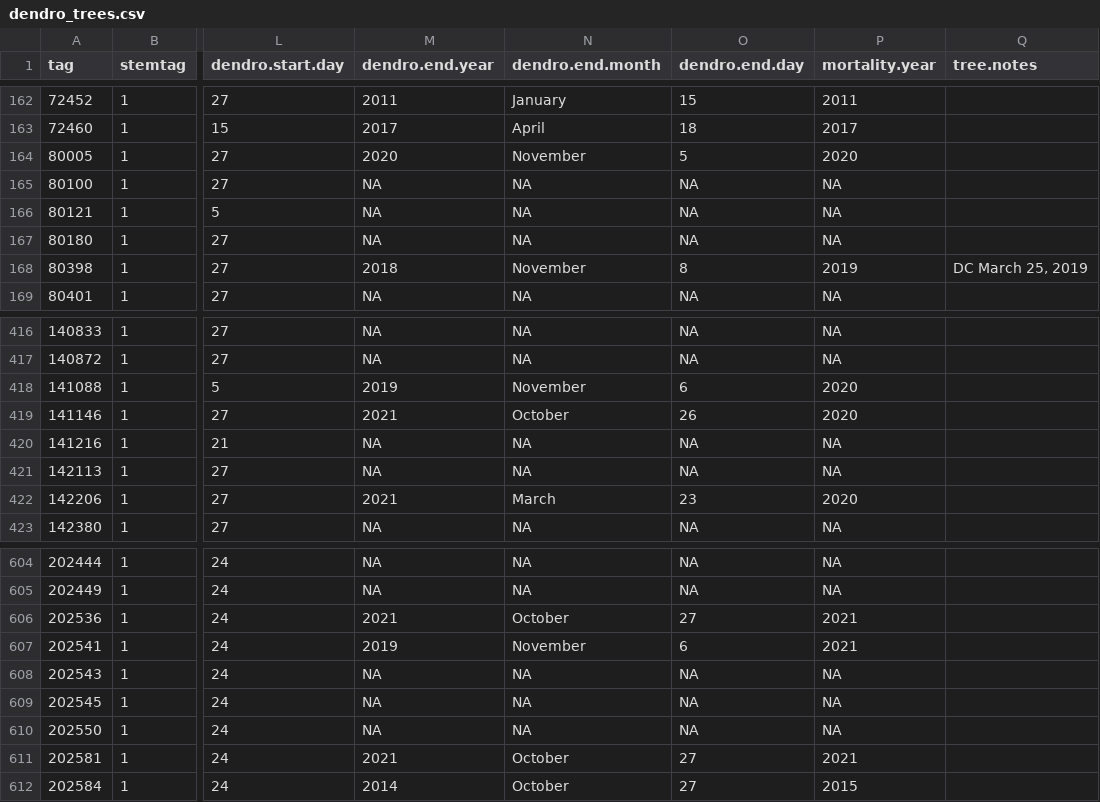
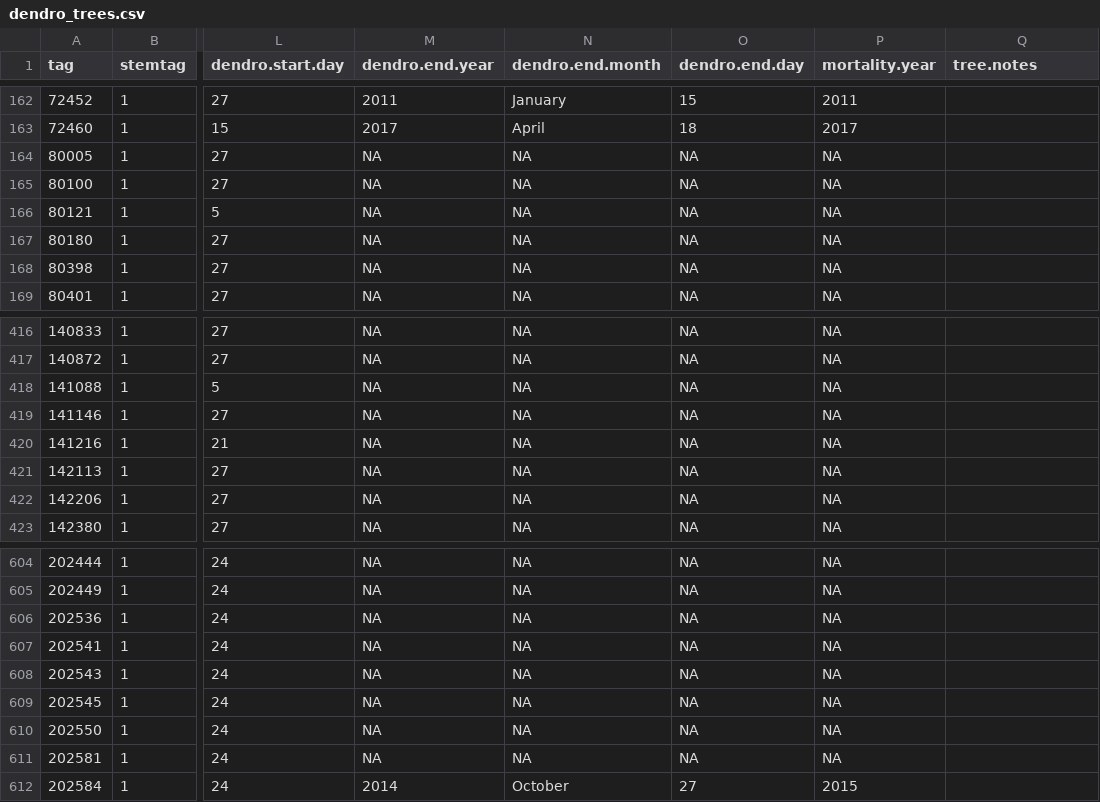
Before and after one commit to SCBI-ForestGEO/Dendrobands, a CSV file: data/dendro_trees.csv, drawn as a sheet; only a part is shown, gaps mark what is left out; the diff covers the shown part only; the diff names each change by its address in the sheet, - before the commit and + after, or states it on an @@ line.

```diff
--- a/data/dendro_trees.csv
+++ b/data/dendro_trees.csv
-M164 (dendro.end.year): 2020
+M164 (dendro.end.year): NA
-N164 (dendro.end.month): November
+N164 (dendro.end.month): NA
-O164 (dendro.end.day): 5
+O164 (dendro.end.day): NA
-P164 (mortality.year): 2020
+P164 (mortality.year): NA
-M168 (dendro.end.year): 2018
+M168 (dendro.end.year): NA
-N168 (dendro.end.month): November
+N168 (dendro.end.month): NA
-O168 (dendro.end.day): 8
+O168 (dendro.end.day): NA
-P168 (mortality.year): 2019
+P168 (mortality.year): NA
-Q168 (tree.notes): DC March 25, 2019
+Q168 (tree.notes): (empty)
-M418 (dendro.end.year): 2019
+M418 (dendro.end.year): NA
-N418 (dendro.end.month): November
+N418 (dendro.end.month): NA
-O418 (dendro.end.day): 6
+O418 (dendro.end.day): NA
-P418:P419 (mortality.year): 2020
+P418:P419 (mortality.year): NA
-M419 (dendro.end.year): 2021
+M419 (dendro.end.year): NA
-N419 (dendro.end.month): October
+N419 (dendro.end.month): NA
-O419 (dendro.end.day): 26
+O419 (dendro.end.day): NA
-M422 (dendro.end.year): 2021
+M422 (dendro.end.year): NA
-N422 (dendro.end.month): March
+N422 (dendro.end.month): NA
-O422 (dendro.end.day): 23
+O422 (dendro.end.day): NA
-P422 (mortality.year): 2020
+P422 (mortality.year): NA
-M606 (dendro.end.year): 2021
+M606 (dendro.end.year): NA
-N606 (dendro.end.month): October
+N606 (dendro.end.month): NA
-O606 (dendro.end.day): 27
+O606 (dendro.end.day): NA
-P606:P607 (mortality.year): 2021
+P606:P607 (mortality.year): NA
-M607 (dendro.end.year): 2019
+M607 (dendro.end.year): NA
-N607 (dendro.end.month): November
+N607 (dendro.end.month): NA
-O607 (dendro.end.day): 6
+O607 (dendro.end.day): NA
-M611 (dendro.end.year): 2021
+M611 (dendro.end.year): NA
-N611 (dendro.end.month): October
+N611 (dendro.end.month): NA
-O611 (dendro.end.day): 27
+O611 (dendro.end.day): NA
-P611 (mortality.year): 2021
+P611 (mortality.year): NA
```
Also changed, not shown: 148 edited cells elsewhere in this file, 3 other files.
